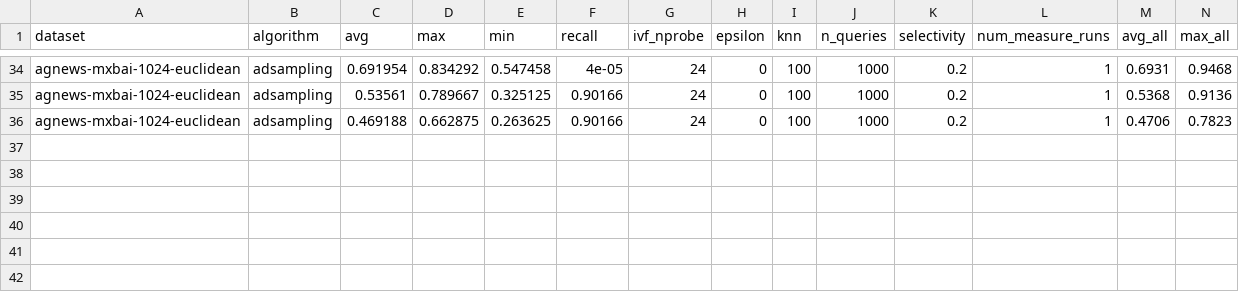
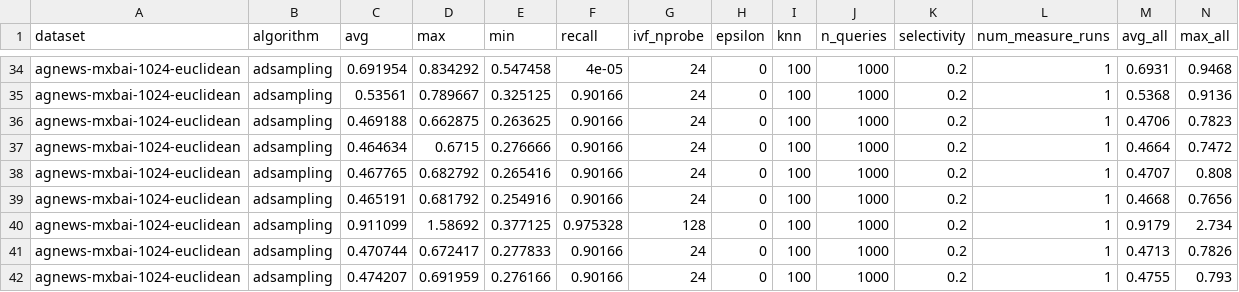
Before and after one commit to cwida/PDX, a CSV file: benchmarks/results/DEFAULT/IVF_PDX_ADSAMPLING.csv, drawn as a sheet; only a part is shown, gaps mark what is left out; rows hold the shown columns only; the diff names each change by its address in the sheet, - before the commit and + after, or states it on an @@ line.

```diff
--- a/benchmarks/results/DEFAULT/IVF_PDX_ADSAMPLING.csv
+++ b/benchmarks/results/DEFAULT/IVF_PDX_ADSAMPLING.csv
+row 37: agnews-mxbai-1024-euclidean | adsampling | 0.464634 | 0.6715 | 0.276666 | 0.90166 | 24 | 0 | 100 | 1000 | 0.2 | 1 | 0.4664 | 0.7472
+row 38: agnews-mxbai-1024-euclidean | adsampling | 0.467765 | 0.682792 | 0.265416 | 0.90166 | 24 | 0 | 100 | 1000 | 0.2 | 1 | 0.4707 | 0.808
+row 39: agnews-mxbai-1024-euclidean | adsampling | 0.465191 | 0.681792 | 0.254916 | 0.90166 | 24 | 0 | 100 | 1000 | 0.2 | 1 | 0.4668 | 0.7656
+row 40: agnews-mxbai-1024-euclidean | adsampling | 0.911099 | 1.58692 | 0.377125 | 0.975328 | 128 | 0 | 100 | 1000 | 0.2 | 1 | 0.9179 | 2.734
+row 41: agnews-mxbai-1024-euclidean | adsampling | 0.470744 | 0.672417 | 0.277833 | 0.90166 | 24 | 0 | 100 | 1000 | 0.2 | 1 | 0.4713 | 0.7826
+row 42: agnews-mxbai-1024-euclidean | adsampling | 0.474207 | 0.691959 | 0.276166 | 0.90166 | 24 | 0 | 100 | 1000 | 0.2 | 1 | 0.4755 | 0.793
```
Also changed, not shown: benchmarks/results/DEFAULT/U8_IVF_PDX_ADSAMPLING.csv, 17 other files.
